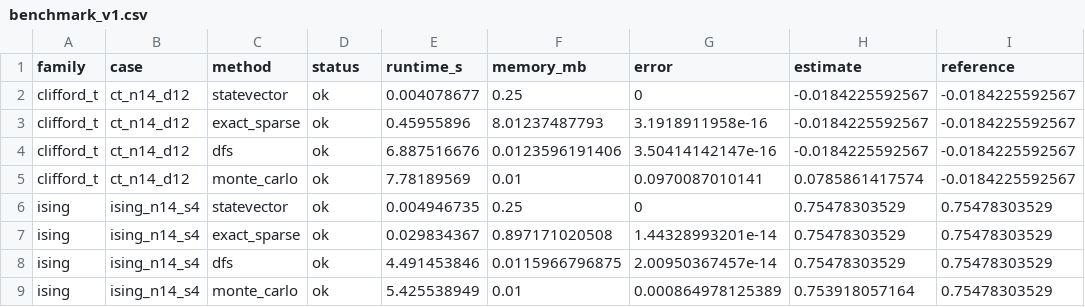
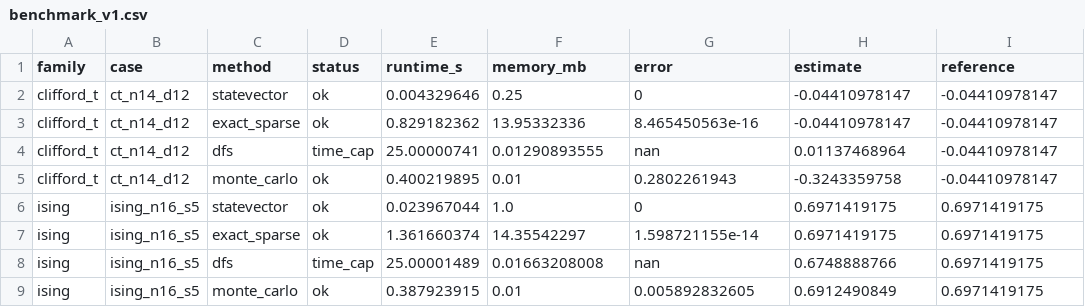
Before and after one commit to FranzJS/Pauli-path-simulation, a CSV file: results/benchmark_v1.csv, drawn as a sheet.

Commit message:
Record pushed benchmark results

```diff
--- a/results/benchmark_v1.csv
+++ b/results/benchmark_v1.csv
@@ -1,9 +1,9 @@
 family,case,method,status,runtime_s,memory_mb,error,estimate,reference
-clifford_t,ct_n14_d12,statevector,ok,0.004078677,0.25,0,-0.0184225592567,-0.0184225592567
-clifford_t,ct_n14_d12,exact_sparse,ok,0.45955896,8.01237487793,3.1918911958e-16,-0.0184225592567,-0.0184225592567
-clifford_t,ct_n14_d12,dfs,ok,6.887516676,0.0123596191406,3.50414142147e-16,-0.0184225592567,-0.0184225592567
-clifford_t,ct_n14_d12,monte_carlo,ok,7.78189569,0.01,0.0970087010141,0.0785861417574,-0.0184225592567
-ising,ising_n14_s4,statevector,ok,0.004946735,0.25,0,0.75478303529,0.75478303529
-ising,ising_n14_s4,exact_sparse,ok,0.029834367,0.897171020508,1.44328993201e-14,0.75478303529,0.75478303529
-ising,ising_n14_s4,dfs,ok,4.491453846,0.0115966796875,2.00950367457e-14,0.75478303529,0.75478303529
-ising,ising_n14_s4,monte_carlo,ok,5.425538949,0.01,0.000864978125389,0.753918057164,0.75478303529
+clifford_t,ct_n14_d12,statevector,ok,0.004329646,0.25,0,-0.04410978147,-0.04410978147
+clifford_t,ct_n14_d12,exact_sparse,ok,0.829182362,13.95332336,8.465450563e-16,-0.04410978147,-0.04410978147
+clifford_t,ct_n14_d12,dfs,time_cap,25.00000741,0.01290893555,nan,0.01137468964,-0.04410978147
+clifford_t,ct_n14_d12,monte_carlo,ok,0.400219895,0.01,0.2802261943,-0.3243359758,-0.04410978147
+ising,ising_n16_s5,statevector,ok,0.023967044,1.0,0,0.6971419175,0.6971419175
+ising,ising_n16_s5,exact_sparse,ok,1.361660374,14.35542297,1.598721155e-14,0.6971419175,0.6971419175
+ising,ising_n16_s5,dfs,time_cap,25.00001489,0.01663208008,nan,0.6748888766,0.6971419175
+ising,ising_n16_s5,monte_carlo,ok,0.387923915,0.01,0.005892832605,0.6912490849,0.6971419175
```
